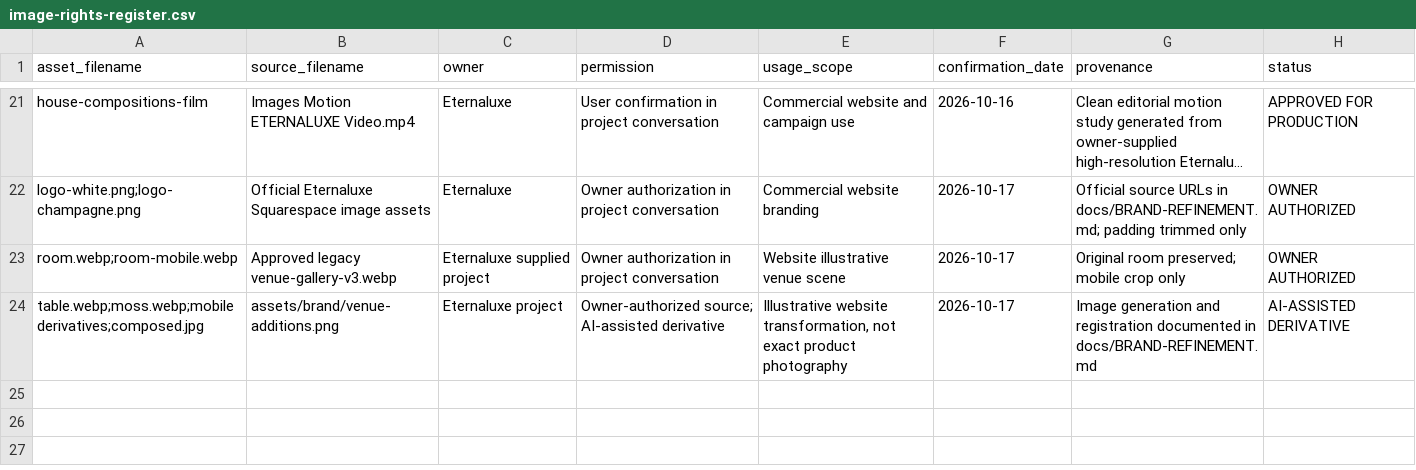
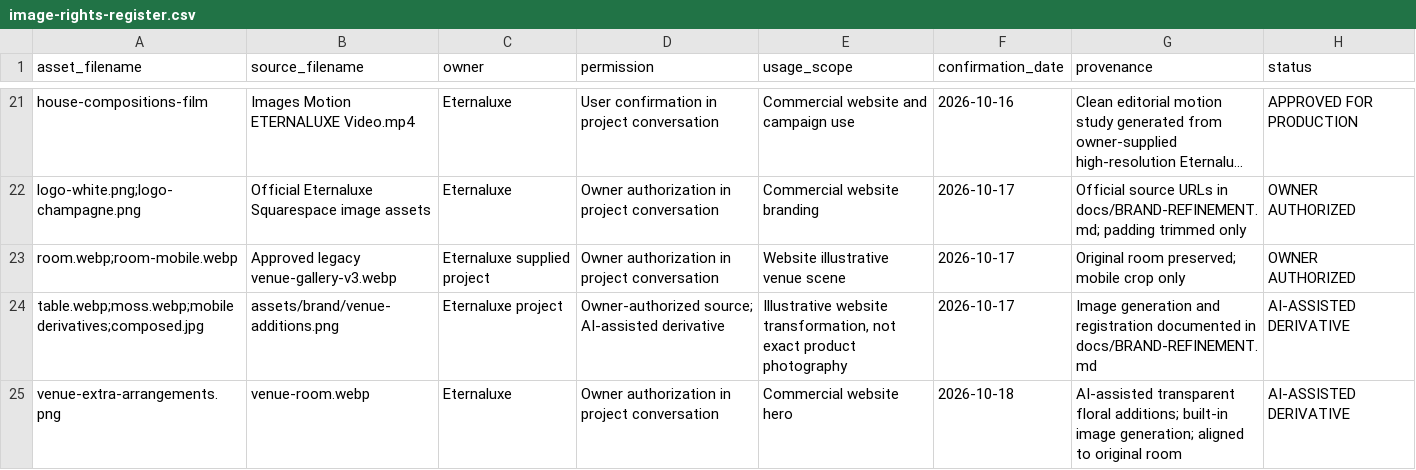
Before and after one commit to JSingh950/EternaLuxe-Redesign, a CSV file: image-rights-register.csv, drawn as a sheet; only a part is shown, gaps mark what is left out; long unchanged cells end in …; the diff names each change by its address in the sheet, - before the commit and + after, or states it on an @@ line.

Commit message:
Refine floral scene and shorten editorial page pacing

```diff
--- a/image-rights-register.csv
+++ b/image-rights-register.csv
+row 25: venue-extra-arrangements.png | venue-room.webp | Eternaluxe | Owner authorization in project conversation | Commercial website hero | 2026-10-18 | AI-assisted transparent floral additions; built-in image generation; aligned to original room | AI-ASSISTED DERIVATIVE
```
Also changed, not shown: 45 other files.
